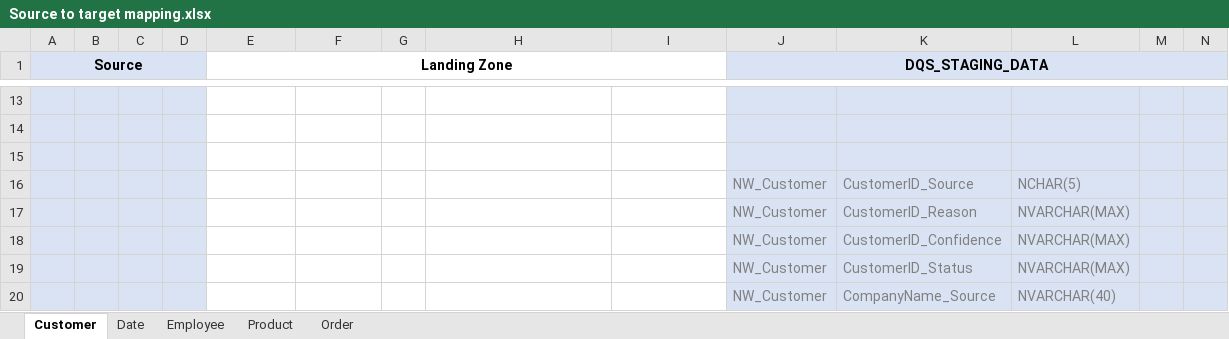
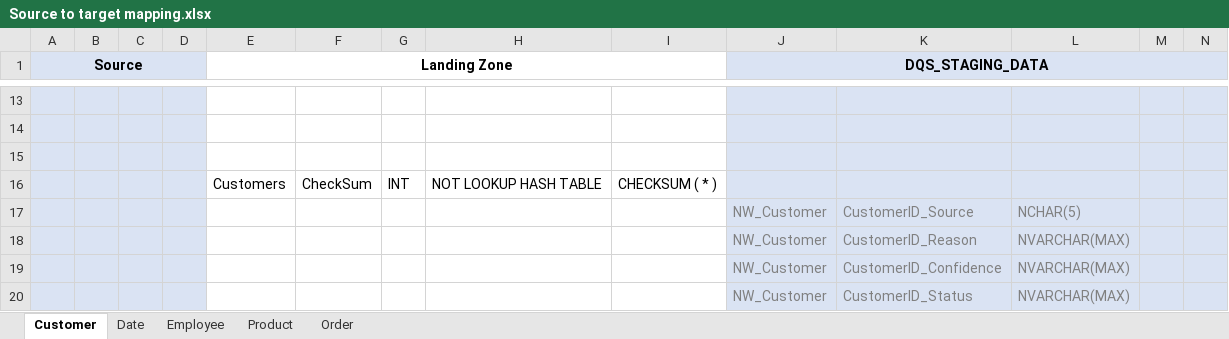
Before and after one commit to zinykov/NorthwindBI, an Excel workbook: Docs/Source to target mapping.xlsx, sheet Customer, drawn as a sheet; only a part is shown, gaps mark what is left out; the shorter side is filled out with more unchanged rows; values as stored, in another font and other column widths than the file's, no borders; rows hold the shown columns only; the diff names each change by its address in the sheet, - before the commit and + after, or states it on an @@ line.

```diff
--- a/Docs/Source to target mapping.xlsx (sheet Customer)
+++ b/Docs/Source to target mapping.xlsx (sheet Customer)
+row 16:  |  |  |  | Customers | CheckSum | INT | NOT LOOKUP HASH TABLE | CHECKSUM ( * )
```
Also changed, not shown: sheet Product, 33 other files.
